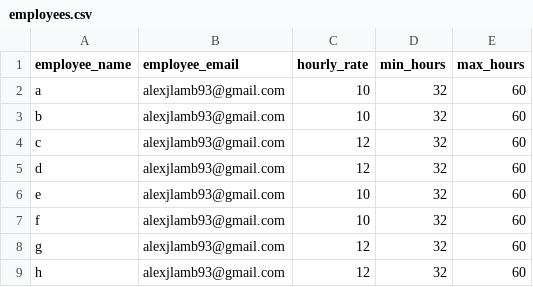
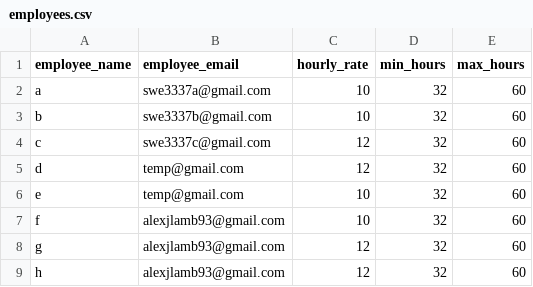
Before and after one commit to sys-lamb/Schedule_Opt, a CSV file: data/employees.csv, drawn as a sheet.

```diff
--- a/data/employees.csv
+++ b/data/employees.csv
@@ -1,7 +1,7 @@
 employee_name,employee_email,hourly_rate,min_hours,max_hours
-a,alexjlamb93@gmail.com,10,32,60
-b,alexjlamb93@gmail.com,10,32,60
-c,alexjlamb93@gmail.com,12,32,60
-d,alexjlamb93@gmail.com,12,32,60
-e,alexjlamb93@gmail.com,10,32,60
+a,swe3337a@gmail.com,10,32,60
+b,swe3337b@gmail.com,10,32,60
+c,swe3337c@gmail.com,12,32,60
+d,temp@gmail.com,12,32,60
+e,temp@gmail.com,10,32,60
 f,alexjlamb93@gmail.com,10,32,60
```
Also changed, not shown: 1 other file.
